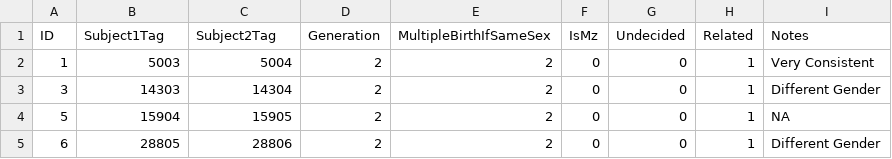
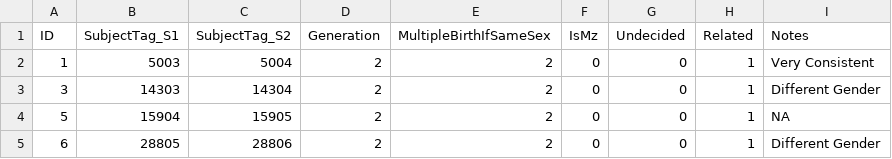
Before and after one commit to LiveOak/NlsyLinksDetermination, a CSV file: DBFiles/BackupOfNonSubjectData/MzManual.csv, drawn as a sheet; only a part is shown.

```diff
--- a/DBFiles/BackupOfNonSubjectData/MzManual.csv
+++ b/DBFiles/BackupOfNonSubjectData/MzManual.csv
@@ -1,2 +1,2 @@
-"ID","Subject1Tag","Subject2Tag","Generation","MultipleBirthIfSameSex","IsMz","Undecided","Related","Notes"
+"ID","SubjectTag_S1","SubjectTag_S2","Generation","MultipleBirthIfSameSex","IsMz","Undecided","Related","Notes"
 1,5003,5004,2,2,0,0,1,"Very Consistent"
```
Also changed, not shown: DBFiles/BackupOfNonSubjectData/Item.csv, DBFiles/BackupOfNonSubjectData/LUExtractSource.csv, 1 other file.
